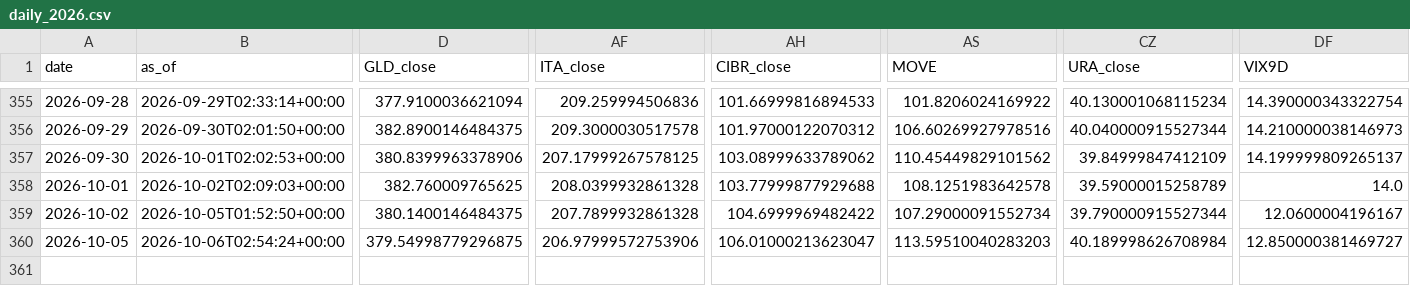
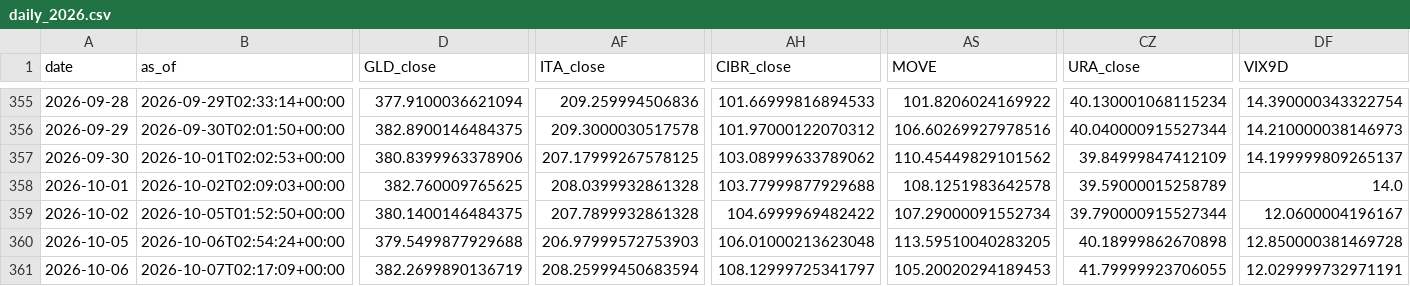
Before and after one commit to daifulee/invictus-data, a CSV file: data/daily_2026.csv, drawn as a sheet; only a part is shown, gaps mark what is left out; rows hold the shown columns only; the diff names each change by its address in the sheet, - before the commit and + after, or states it on an @@ line.

Commit message:
daily: 2026-10-07 data update [skip ci]

```diff
--- a/data/daily_2026.csv
+++ b/data/daily_2026.csv
-D360 (GLD_close): 379.54998779296875
+D360 (GLD_close): 379.5499877929688
-AF360 (ITA_close): 206.97999572753906
+AF360 (ITA_close): 206.97999572753903
-AH360 (CIBR_close): 106.01000213623047
+AH360 (CIBR_close): 106.01000213623048
-AS360 (MOVE): 113.59510040283203
+AS360 (MOVE): 113.59510040283205
-CZ360 (URA_close): 40.189998626708984
+CZ360 (URA_close): 40.18999862670898
-DF360 (VIX9D): 12.850000381469727
+DF360 (VIX9D): 12.850000381469728
+row 361: 2026-10-06 | 2026-10-07T02:17:09+00:00 | 382.2699890136719 | 208.25999450683594 | 108.12999725341797 | 105.20020294189453 | 41.79999923706055 | 12.029999732971191
```
Also changed, not shown: 1 other file.
